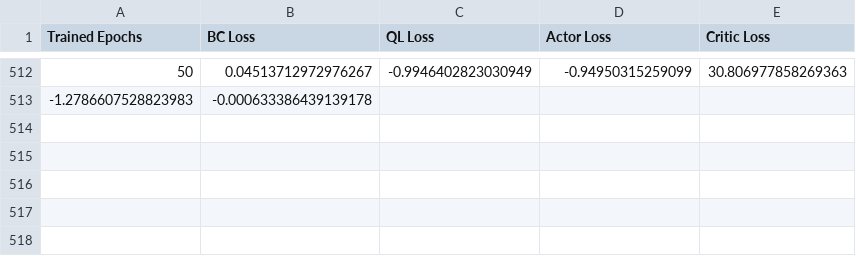
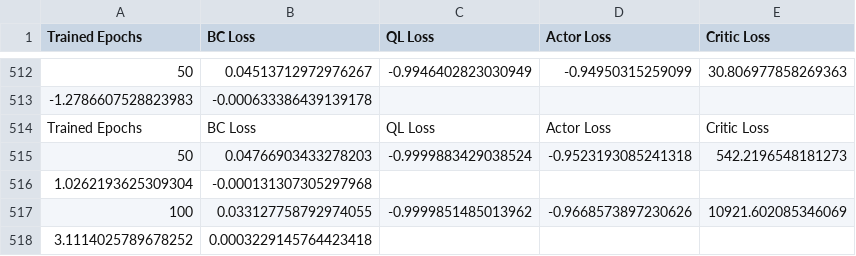
Before and after one commit to RDG0818/Diffusion_Q_Learning_Dashboard, a CSV file: results/walker2d-medium-expert-v2|exp_1|diffusion-ql|T-5|lr_decay|ms-offline|k-1|0|dual_diffusion/progress.csv, drawn as a sheet; only a part is shown, gaps mark what is left out; the diff names each change by its address in the sheet, - before the commit and + after, or states it on an @@ line.

```diff
--- a/results/walker2d-medium-expert-v2|exp_1|diffusion-ql|T-5|lr_decay|ms-offline|k-1|0|dual_diffusion/progress.csv
+++ b/results/walker2d-medium-expert-v2|exp_1|diffusion-ql|T-5|lr_decay|ms-offline|k-1|0|dual_diffusion/progress.csv
+row 514: Trained Epochs | BC Loss | QL Loss | Actor Loss | Critic Loss
+row 515: 50 | 0.04766903433278203 | -0.9999883429038524 | -0.9523193085241318 | 542.2196548181273
+row 516: 1.0262193625309304 | -0.000131307305297968
+row 517: 100 | 0.033127758792974055 | -0.9999851485013962 | -0.9668573897230626 | 10921.602085346069
+row 518: 3.1114025789678252 | 0.0003229145764423418
```
Also changed, not shown: 5 other files.
